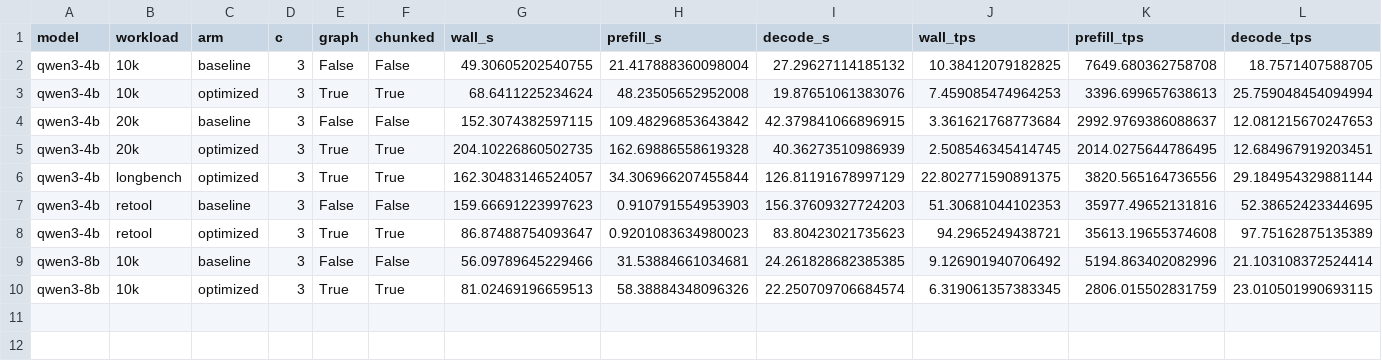
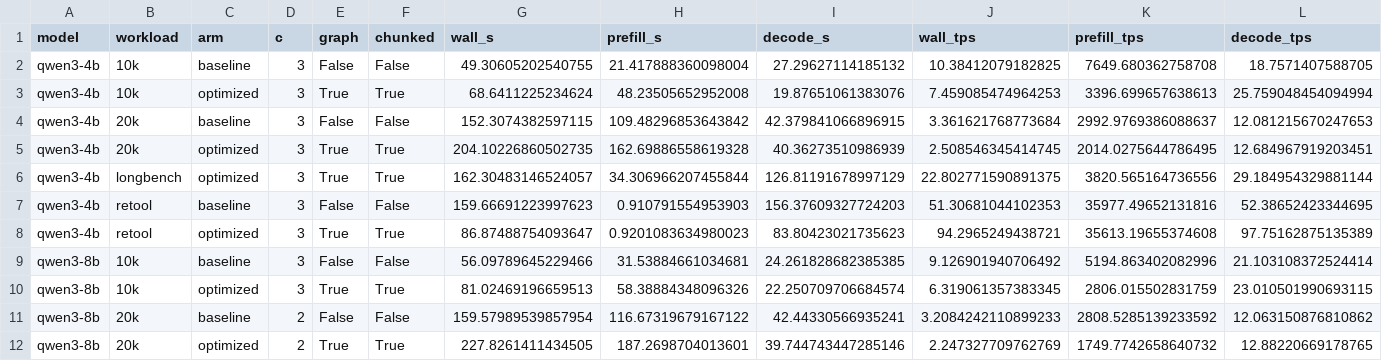
Before and after one commit to omersajid9/DeepSpeedExamples, a CSV file: training/opsd/runs/sweep_2026-11-10/sweep_summary.csv, drawn as a sheet; only a part is shown; rows hold the shown columns only; the diff names each change by its address in the sheet, - before the commit and + after, or states it on an @@ line.

Commit message:
tmp: add 8B 20k C=2 result to sweep findings
Signed-off-by: DeepSpeed Agent <agent@deepspeed.local>

```diff
--- a/training/opsd/runs/sweep_2026-11-10/sweep_summary.csv
+++ b/training/opsd/runs/sweep_2026-11-10/sweep_summary.csv
+row 11: qwen3-8b | 20k | baseline | 2 | False | False | 159.57989539857954 | 116.67319679167122 | 42.44330566935241 | 3.2084242110899233 | 2808.5285139233592 | 12.063150876810862
+row 12: qwen3-8b | 20k | optimized | 2 | True | True | 227.8261411434505 | 187.2698704013601 | 39.744743447285146 | 2.247327709762769 | 1749.7742658640732 | 12.88220669178765
```
Also changed, not shown: 2 other files.
